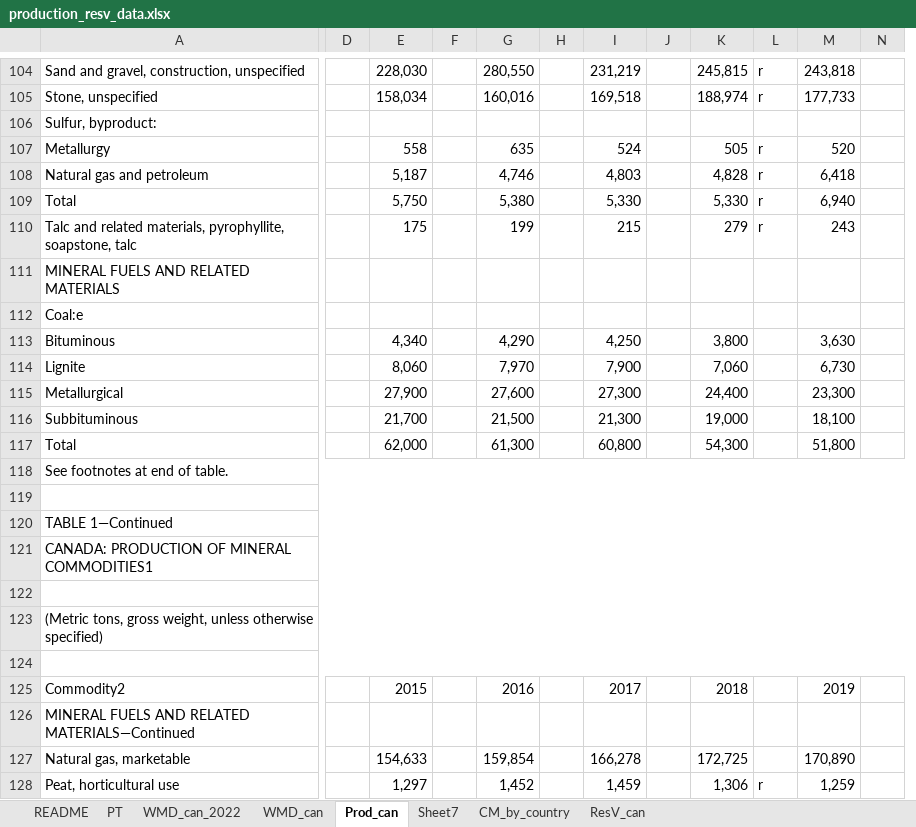
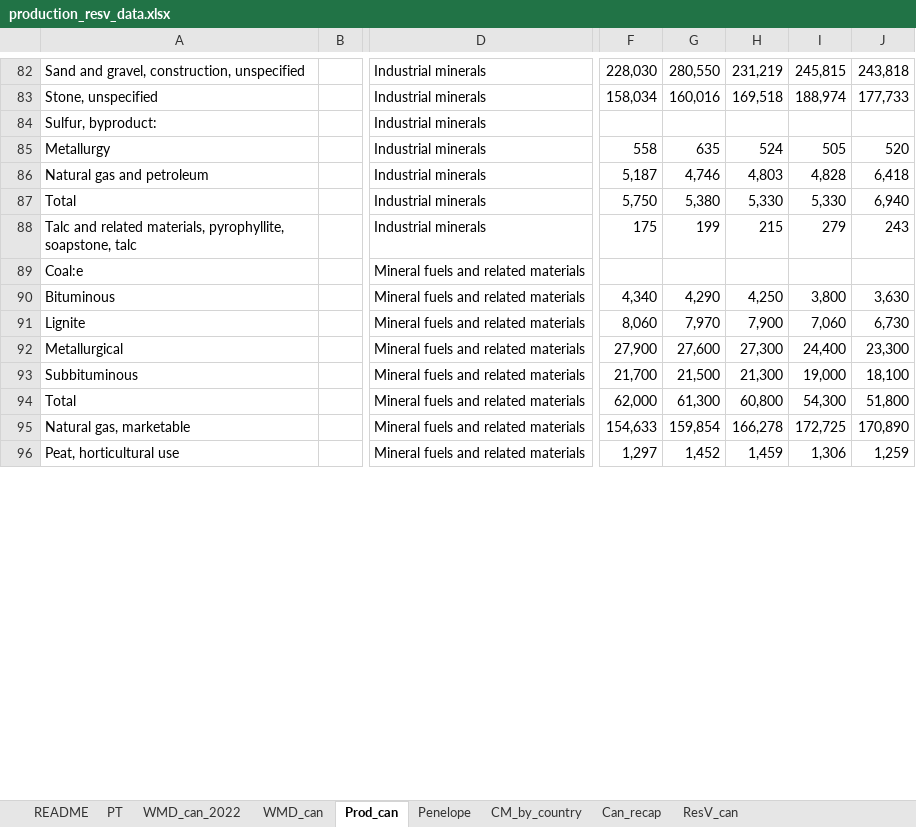
Before and after one commit to marpellan/regional_minerals_sustainability, an Excel workbook: data/production_resv_data.xlsx, sheet Prod_can, drawn as a sheet; only a part is shown, gaps mark what is left out; values as stored, in another font and other column widths than the file's, no cell formats; removed rows and columns are numbered as before the commit, all else as after; rows hold the shown columns only; the diff covers the shown part only; the diff names each change by its address in the sheet, - before the commit and + after, or states it on an @@ line.

Commit message:
Progress in integrating regioinvent (need to update LCI inventories) Data collection from USGS mineral year book in a clean way

```diff
--- a/data/production_resv_data.xlsx (sheet Prod_can)
+++ b/data/production_resv_data.xlsx (sheet Prod_can)
-sheet tab: Sheet7
+sheet tab: Penelope
+sheet tab: Can_recap
+column B, empty
+column D, rows 82-96: Industrial minerals | Industrial minerals | Industrial minerals | Industrial minerals | Industrial minerals | Industrial minerals | Industrial minerals | Mineral fuels and related materials | Mineral fuels and related materials | Mineral fuels and related materials | Mineral fuels and related materials | Mineral fuels and related materials | Mineral fuels and related materials | Mineral fuels and related materials | Mineral fuels and related materials
-column D, empty
-column F, empty
-column H, empty
-column J, empty
-column L, rows 104-110: r | r |  | r | r | r | r; row 128: r
-column N, empty
-row 111: MINERAL FUELS AND RELATED MATERIALS
-row 118: See footnotes at end of table.
-row 119: (empty)
-row 120: TABLE 1—Continued
-row 121: CANADA: PRODUCTION OF MINERAL COMMODITIES1
-row 122: (empty)
-row 123: (Metric tons, gross weight, unless otherwise specified)
-row 124: (empty)
-row 125: Commodity2 |  | 2015 |  | 2016 |  | 2017 |  | 2018 |  | 2019
-row 126: MINERAL FUELS AND RELATED MATERIALS—Continued
```
Also changed, not shown: 22 removed rows, 12 edited cells and merged cells elsewhere in this sheet, sheet README, cell formats, data/scenario_data_for_import_into_activity-browser_ecoinvent3.6.xlsx, 12 other files.
